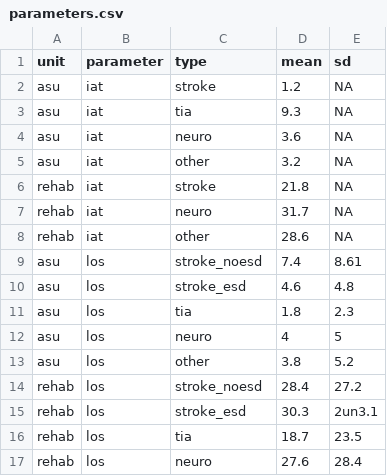
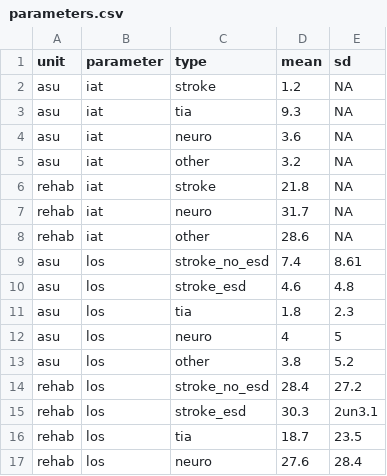
Before and after one commit to pythonhealthdatascience/pydesrap_stroke, a CSV file: inputs/parameters.csv, drawn as a sheet; only a part is shown.

Commit message:
feat(data): create notebook with imports parameters from CSV and sets up Param (also, corrected noesd to no_esd in CSV)

```diff
--- a/inputs/parameters.csv
+++ b/inputs/parameters.csv
@@ -8,3 +8,3 @@ rehab,iat,neuro,31.7,NA
 rehab,iat,other,28.6,NA
-asu,los,stroke_noesd,7.4,8.61
+asu,los,stroke_no_esd,7.4,8.61
 asu,los,stroke_esd,4.6,4.8
@@ -13,3 +13,3 @@ asu,los,neuro,4,5
 asu,los,other,3.8,5.2
-rehab,los,stroke_noesd,28.4,27.2
+rehab,los,stroke_no_esd,28.4,27.2
 rehab,los,stroke_esd,30.3,2un3.1
```
Also changed, not shown: 2 other files.
